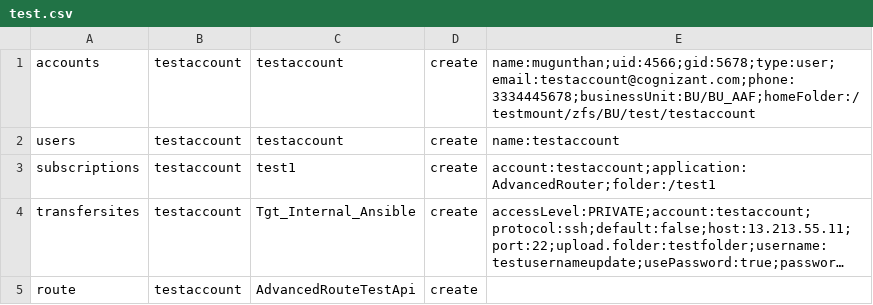
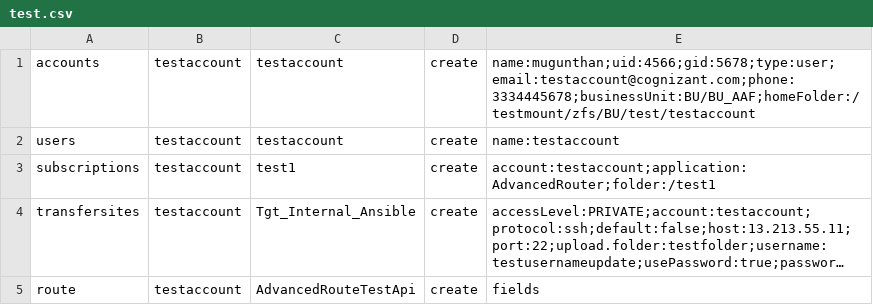
Before and after one commit to sasyeds/MFTAuto, a CSV file: playbooks/test.csv, drawn as a sheet; long unchanged cells end in …; the diff names each change by its address in the sheet, - before the commit and + after, or states it on an @@ line.

```diff
--- a/playbooks/test.csv
+++ b/playbooks/test.csv
-E5: (empty)
+E5: fields
```
Also changed, not shown: 8 other files.
